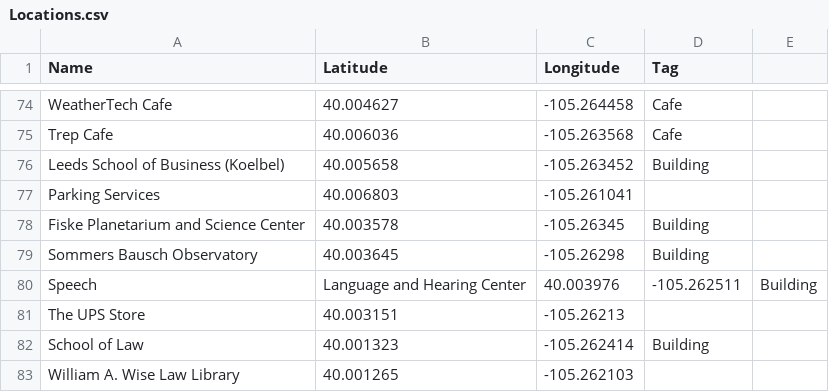
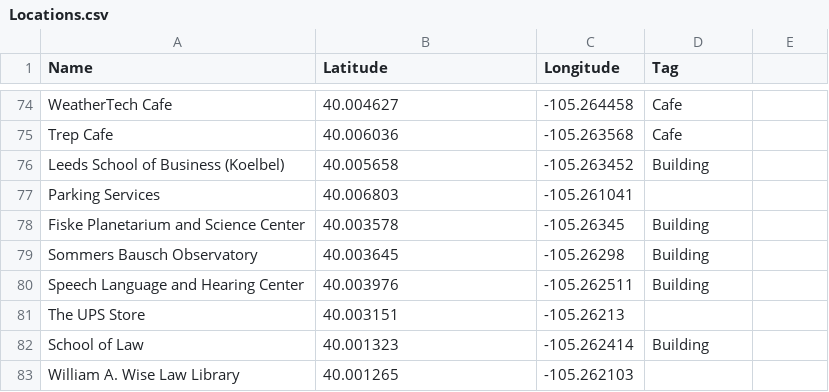
Before and after one commit to jessiemichelleblack/CUApps, a CSV file: Locations.csv, drawn as a sheet; only a part is shown, gaps mark what is left out.

```diff
--- a/Locations.csv
+++ b/Locations.csv
@@ -79,3 +79,3 @@ Fiske Planetarium and Science Center,40.003578,-105.26345,Building
 Sommers Bausch Observatory,40.003645,-105.26298,Building
-Speech, Language and Hearing Center,40.003976,-105.262511,Building
+Speech Language and Hearing Center,40.003976,-105.262511,Building
 The UPS Store,40.003151,-105.26213,
```
Also changed, not shown: 1 other file.
